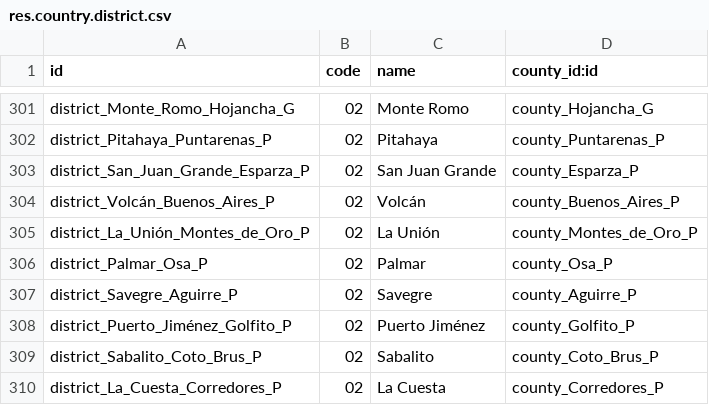
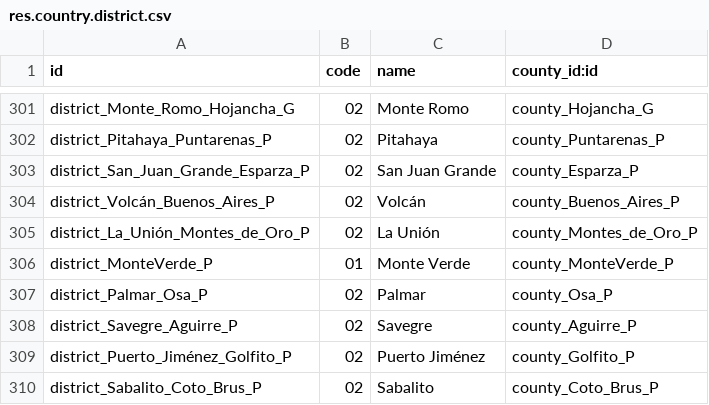
Before and after one commit to jackdevelopers/l10n_cr, a CSV file: l10n_cr_country_codes/data/res.country.district.csv, drawn as a sheet; only a part is shown, gaps mark what is left out; the shorter side is filled out with more unchanged rows.

```diff
--- a/l10n_cr_country_codes/data/res.country.district.csv
+++ b/l10n_cr_country_codes/data/res.country.district.csv
@@ -305,2 +305,3 @@ district_Volcán_Buenos_Aires_P,02,Volcán,county_Buenos_Aires_P
 district_La_Unión_Montes_de_Oro_P,02,La Unión,county_Montes_de_Oro_P
+district_MonteVerde_P,01,Monte Verde,county_MonteVerde_P
 district_Palmar_Osa_P,02,Palmar,county_Osa_P
```
Also changed, not shown: l10n_cr_country_codes/data/res.country.county.csv, l10n_cr_country_codes/data/res.country.neighborhood.csv.
